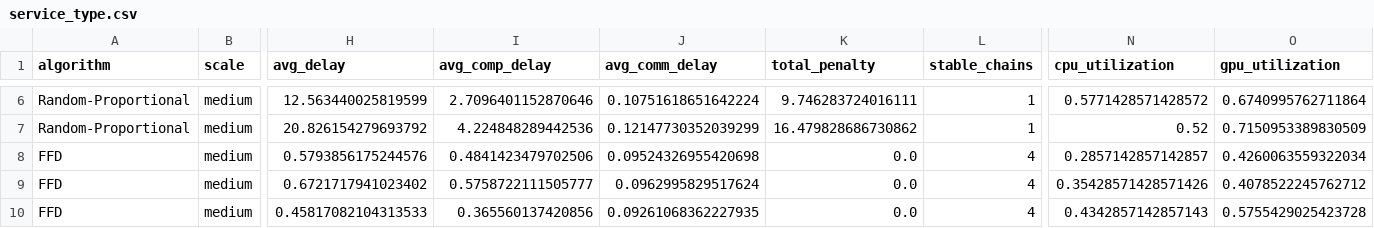
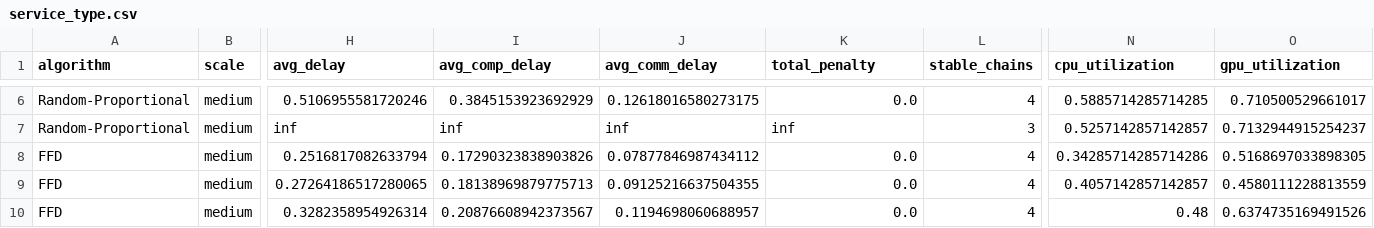
Before and after one commit to Shallow-W/2026-globecom, a CSV file: exp-48/results/service_type.csv, drawn as a sheet; only a part is shown, gaps mark what is left out; the diff covers the shown part only; the diff names each change by its address in the sheet, - before the commit and + after, or states it on an @@ line.

```diff
--- a/exp-48/results/service_type.csv
+++ b/exp-48/results/service_type.csv
-H6 (avg_delay): 12.563440025819599
+H6 (avg_delay): 0.5106955581720246
-I6 (avg_comp_delay): 2.7096401152870646
+I6 (avg_comp_delay): 0.3845153923692929
-J6 (avg_comm_delay): 0.10751618651642224
+J6 (avg_comm_delay): 0.12618016580273175
-K6 (total_penalty): 9.746283724016111
+K6 (total_penalty): 0.0
-L6 (stable_chains): 1
+L6 (stable_chains): 4
-N6 (cpu_utilization): 0.5771428571428572
+N6 (cpu_utilization): 0.5885714285714285
-O6 (gpu_utilization): 0.6740995762711864
+O6 (gpu_utilization): 0.710500529661017
-H7 (avg_delay): 20.826154279693792
+H7 (avg_delay): inf
-I7 (avg_comp_delay): 4.224848289442536
+I7 (avg_comp_delay): inf
-J7 (avg_comm_delay): 0.12147730352039299
+J7 (avg_comm_delay): inf
-K7 (total_penalty): 16.479828686730862
+K7 (total_penalty): inf
-L7 (stable_chains): 1
+L7 (stable_chains): 3
-N7 (cpu_utilization): 0.52
+N7 (cpu_utilization): 0.5257142857142857
-O7 (gpu_utilization): 0.7150953389830509
+O7 (gpu_utilization): 0.7132944915254237
-H8 (avg_delay): 0.5793856175244576
+H8 (avg_delay): 0.2516817082633794
-I8 (avg_comp_delay): 0.4841423479702506
+I8 (avg_comp_delay): 0.17290323838903826
-J8 (avg_comm_delay): 0.09524326955420698
+J8 (avg_comm_delay): 0.07877846987434112
-N8 (cpu_utilization): 0.2857142857142857
+N8 (cpu_utilization): 0.34285714285714286
-O8 (gpu_utilization): 0.4260063559322034
+O8 (gpu_utilization): 0.5168697033898305
-H9 (avg_delay): 0.6721717941023402
+H9 (avg_delay): 0.27264186517280065
-I9 (avg_comp_delay): 0.5758722111505777
+I9 (avg_comp_delay): 0.18138969879775713
-J9 (avg_comm_delay): 0.0962995829517624
+J9 (avg_comm_delay): 0.09125216637504355
-N9 (cpu_utilization): 0.35428571428571426
+N9 (cpu_utilization): 0.4057142857142857
-O9 (gpu_utilization): 0.4078522245762712
+O9 (gpu_utilization): 0.4580111228813559
-H10 (avg_delay): 0.45817082104313533
+H10 (avg_delay): 0.3282358954926314
-I10 (avg_comp_delay): 0.365560137420856
+I10 (avg_comp_delay): 0.20876608942373567
-J10 (avg_comm_delay): 0.09261068362227935
+J10 (avg_comm_delay): 0.1194698060688957
-N10 (cpu_utilization): 0.4342857142857143
+N10 (cpu_utilization): 0.48
-O10 (gpu_utilization): 0.5755429025423728
+O10 (gpu_utilization): 0.6374735169491526
```
Also changed, not shown: 119 edited cells elsewhere in this file, exp-48/results/arrival_rate.csv, exp-48/results/chain_length.csv, 5 other files.
